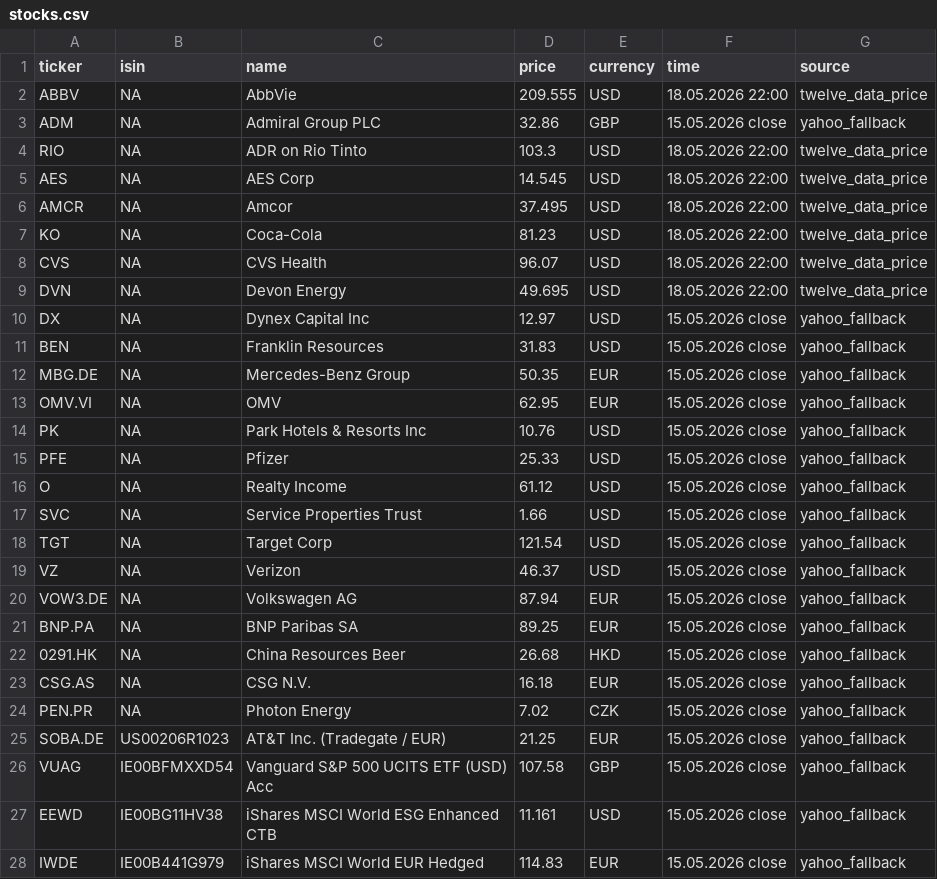
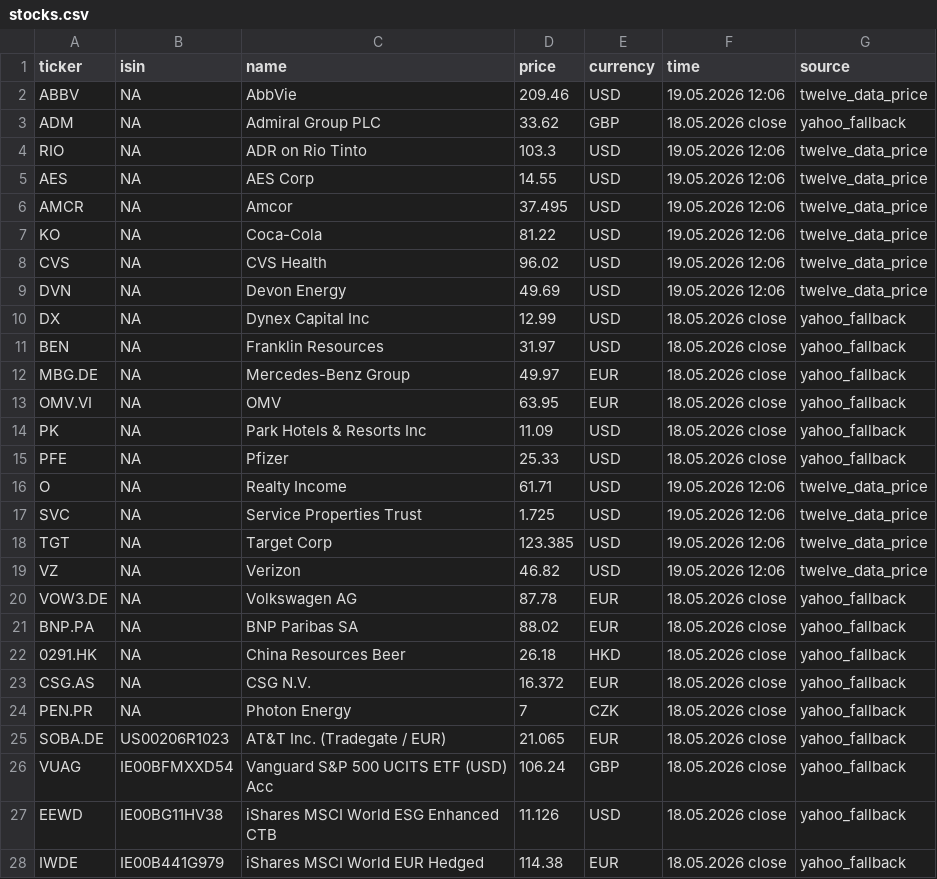
Before and after one commit to RadimTol/Akcie, a CSV file: stocks.csv, drawn as a sheet; only a part is shown; the diff covers the shown part only.

```diff
--- a/stocks.csv
+++ b/stocks.csv
@@ -1,28 +1,28 @@
 "ticker","isin","name","price","currency","time","source"
-"ABBV",NA,"AbbVie",209.555,"USD","18.05.2026 22:00","twelve_data_price"
-"ADM",NA,"Admiral Group PLC",32.86,"GBP","15.05.2026 close","yahoo_fallback"
-"RIO",NA,"ADR on Rio Tinto",103.3,"USD","18.05.2026 22:00","twelve_data_price"
-"AES",NA,"AES Corp",14.545,"USD","18.05.2026 22:00","twelve_data_price"
-"AMCR",NA,"Amcor",37.495,"USD","18.05.2026 22:00","twelve_data_price"
-"KO",NA,"Coca-Cola",81.23,"USD","18.05.2026 22:00","twelve_data_price"
-"CVS",NA,"CVS Health",96.07,"USD","18.05.2026 22:00","twelve_data_price"
-"DVN",NA,"Devon Energy",49.695,"USD","18.05.2026 22:00","twelve_data_price"
-"DX",NA,"Dynex Capital Inc",12.97,"USD","15.05.2026 close","yahoo_fallback"
-"BEN",NA,"Franklin Resources",31.83,"USD","15.05.2026 close","yahoo_fallback"
-"MBG.DE",NA,"Mercedes-Benz Group",50.35,"EUR","15.05.2026 close","yahoo_fallback"
-"OMV.VI",NA,"OMV",62.95,"EUR","15.05.2026 close","yahoo_fallback"
-"PK",NA,"Park Hotels & Resorts Inc",10.76,"USD","15.05.2026 close","yahoo_fallback"
-"PFE",NA,"Pfizer",25.33,"USD","15.05.2026 close","yahoo_fallback"
-"O",NA,"Realty Income",61.12,"USD","15.05.2026 close","yahoo_fallback"
-"SVC",NA,"Service Properties Trust",1.66,"USD","15.05.2026 close","yahoo_fallback"
-"TGT",NA,"Target Corp",121.54,"USD","15.05.2026 close","yahoo_fallback"
-"VZ",NA,"Verizon",46.37,"USD","15.05.2026 close","yahoo_fallback"
-"VOW3.DE",NA,"Volkswagen AG",87.94,"EUR","15.05.2026 close","yahoo_fallback"
-"BNP.PA",NA,"BNP Paribas SA",89.25,"EUR","15.05.2026 close","yahoo_fallback"
-"0291.HK",NA,"China Resources Beer",26.68,"HKD","15.05.2026 close","yahoo_fallback"
-"CSG.AS",NA,"CSG N.V.",16.18,"EUR","15.05.2026 close","yahoo_fallback"
-"PEN.PR",NA,"Photon Energy",7.02,"CZK","15.05.2026 close","yahoo_fallback"
-"SOBA.DE","US00206R1023","AT&T Inc. (Tradegate / EUR)",21.25,"EUR","15.05.2026 close","yahoo_fallback"
-"VUAG","IE00BFMXXD54","Vanguard S&P 500 UCITS ETF (USD) Acc",107.58,"GBP","15.05.2026 close","yahoo_fallback"
-"EEWD","IE00BG11HV38","iShares MSCI World ESG Enhanced CTB",11.161,"USD","15.05.2026 close","yahoo_fallback"
-"IWDE","IE00B441G979","iShares MSCI World EUR Hedged",114.83,"EUR","15.05.2026 close","yahoo_fallback"
+"ABBV",NA,"AbbVie",209.46,"USD","19.05.2026 12:06","twelve_data_price"
+"ADM",NA,"Admiral Group PLC",33.62,"GBP","18.05.2026 close","yahoo_fallback"
+"RIO",NA,"ADR on Rio Tinto",103.3,"USD","19.05.2026 12:06","twelve_data_price"
+"AES",NA,"AES Corp",14.55,"USD","19.05.2026 12:06","twelve_data_price"
+"AMCR",NA,"Amcor",37.495,"USD","19.05.2026 12:06","twelve_data_price"
+"KO",NA,"Coca-Cola",81.22,"USD","19.05.2026 12:06","twelve_data_price"
+"CVS",NA,"CVS Health",96.02,"USD","19.05.2026 12:06","twelve_data_price"
+"DVN",NA,"Devon Energy",49.69,"USD","19.05.2026 12:06","twelve_data_price"
+"DX",NA,"Dynex Capital Inc",12.99,"USD","18.05.2026 close","yahoo_fallback"
+"BEN",NA,"Franklin Resources",31.97,"USD","18.05.2026 close","yahoo_fallback"
+"MBG.DE",NA,"Mercedes-Benz Group",49.97,"EUR","18.05.2026 close","yahoo_fallback"
+"OMV.VI",NA,"OMV",63.95,"EUR","18.05.2026 close","yahoo_fallback"
+"PK",NA,"Park Hotels & Resorts Inc",11.09,"USD","18.05.2026 close","yahoo_fallback"
+"PFE",NA,"Pfizer",25.33,"USD","18.05.2026 close","yahoo_fallback"
+"O",NA,"Realty Income",61.71,"USD","19.05.2026 12:06","twelve_data_price"
+"SVC",NA,"Service Properties Trust",1.725,"USD","19.05.2026 12:06","twelve_data_price"
+"TGT",NA,"Target Corp",123.385,"USD","19.05.2026 12:06","twelve_data_price"
+"VZ",NA,"Verizon",46.82,"USD","19.05.2026 12:06","twelve_data_price"
+"VOW3.DE",NA,"Volkswagen AG",87.78,"EUR","18.05.2026 close","yahoo_fallback"
+"BNP.PA",NA,"BNP Paribas SA",88.02,"EUR","18.05.2026 close","yahoo_fallback"
+"0291.HK",NA,"China Resources Beer",26.18,"HKD","18.05.2026 close","yahoo_fallback"
+"CSG.AS",NA,"CSG N.V.",16.372,"EUR","18.05.2026 close","yahoo_fallback"
+"PEN.PR",NA,"Photon Energy",7,"CZK","18.05.2026 close","yahoo_fallback"
+"SOBA.DE","US00206R1023","AT&T Inc. (Tradegate / EUR)",21.065,"EUR","18.05.2026 close","yahoo_fallback"
+"VUAG","IE00BFMXXD54","Vanguard S&P 500 UCITS ETF (USD) Acc",106.24,"GBP","18.05.2026 close","yahoo_fallback"
+"EEWD","IE00BG11HV38","iShares MSCI World ESG Enhanced CTB",11.126,"USD","18.05.2026 close","yahoo_fallback"
+"IWDE","IE00B441G979","iShares MSCI World EUR Hedged",114.38,"EUR","18.05.2026 close","yahoo_fallback"
```
Also changed, not shown: 22 edited cells elsewhere in this file, stocks_history_30d.csv.
